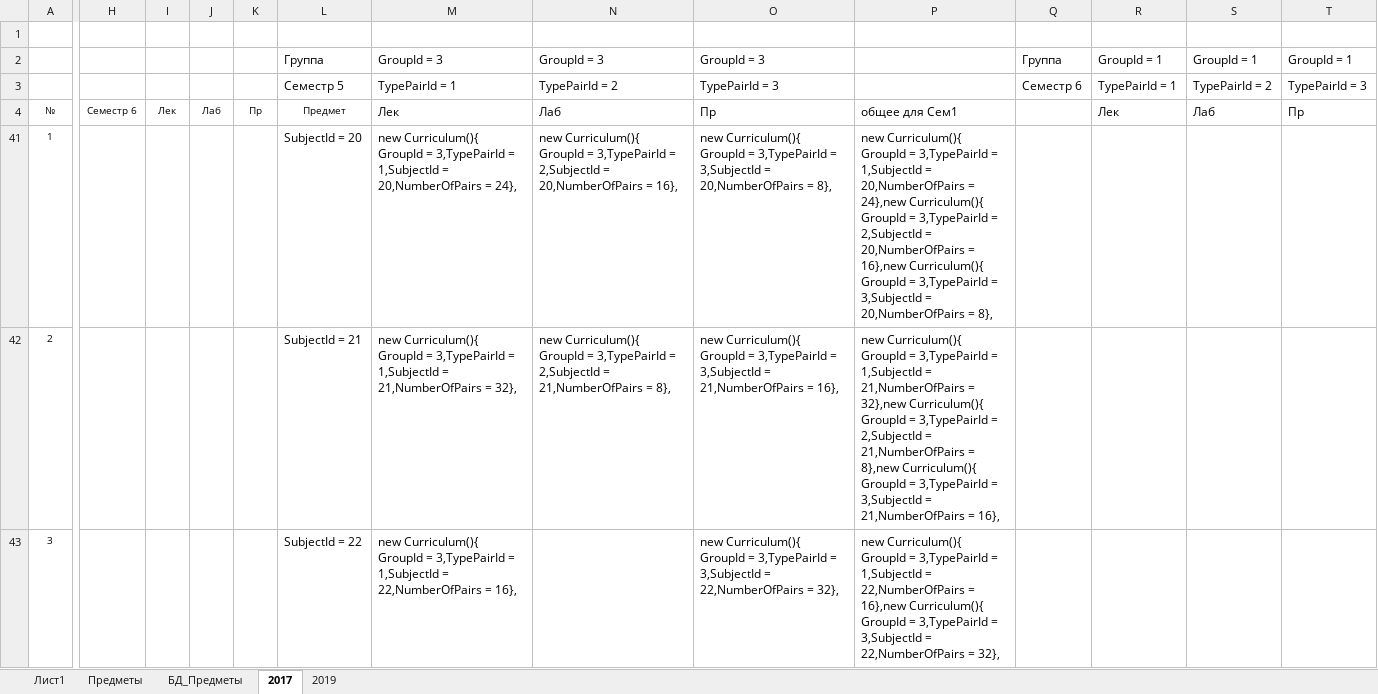
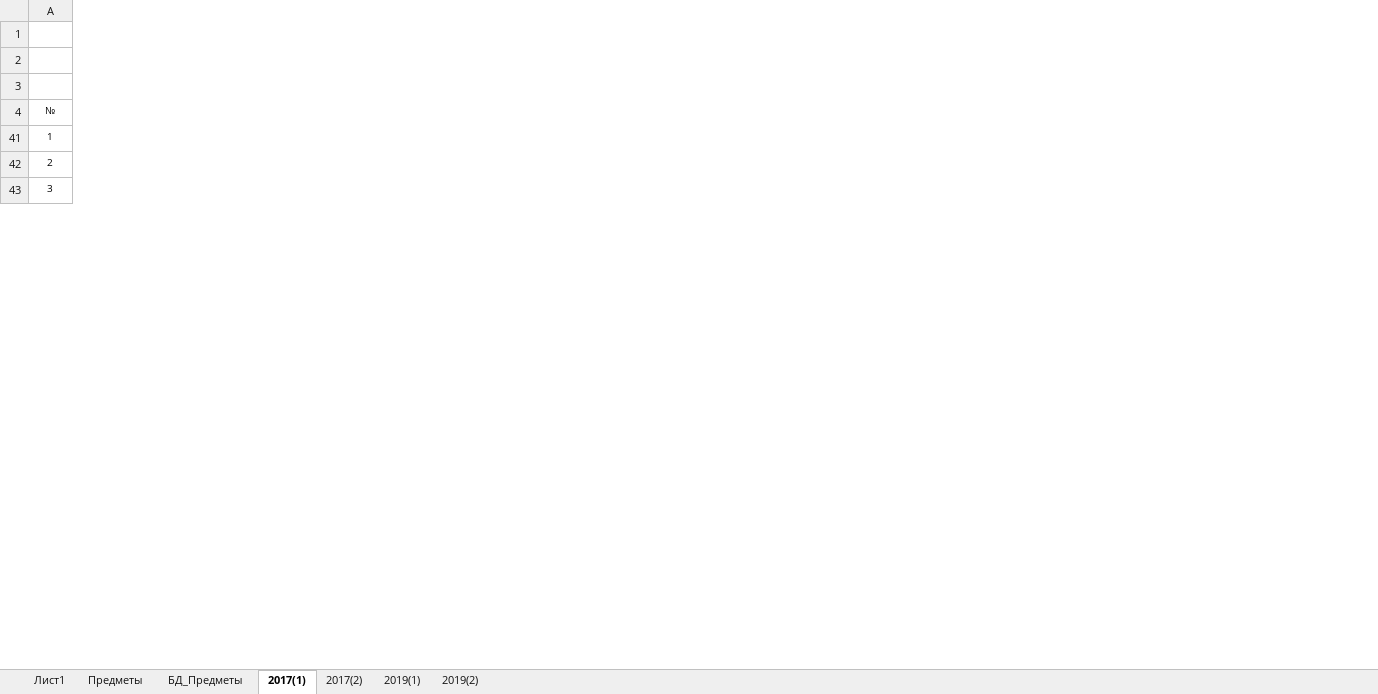
Before and after one commit to Dimaematveev/SheduleFramework, an Excel workbook: SimpleSheduler/SimpleSheduler.BD/SQL/Книга1.xlsx, sheet 2017(1), drawn as a sheet; only a part is shown, gaps mark what is left out; values as stored, in another font and other column widths than the file's, no borders; removed rows and columns are numbered as before the commit, all else as after; the diff covers the shown part only; the diff names each change by its address in the sheet, - before the commit and + after, or states it on an @@ line.

```diff
--- a/SimpleSheduler/SimpleSheduler.BD/SQL/Книга1.xlsx (sheet 2017(1))
+++ b/SimpleSheduler/SimpleSheduler.BD/SQL/Книга1.xlsx (sheet 2017(1))
-sheet tab: 2017
+sheet tab: 2017(1)
-sheet tab: 2019
+sheet tab: 2019(1)
+sheet tab: 2017(2)
+sheet tab: 2019(2)
-column H, row 4: Семестр 6
-column I, row 4: Лек
-column J, row 4: Лаб
-column K, row 4: Пр
-column L, rows 2-43: Группа | Семестр 5 | Предмет | SubjectId = 20 | SubjectId = 21 | SubjectId = 22
-column M, rows 2-43: GroupId = 3 | TypePairId = 1 | Лек | new Curriculum(){ GroupId = 3,TypePairId = 1,SubjectId = 20,NumberOfPairs = 24}, | new Curriculum(){ GroupId = 3,TypePairId = 1,SubjectId = 21,NumberOfPairs = 32}, | new Curriculum(){ GroupId = 3,TypePairId = 1,SubjectId = 22,NumberOfPairs = 16},
-column N, rows 2-42: GroupId = 3 | TypePairId = 2 | Лаб | new Curriculum(){ GroupId = 3,TypePairId = 2,SubjectId = 20,NumberOfPairs = 16}, | new Curriculum(){ GroupId = 3,TypePairId = 2,SubjectId = 21,NumberOfPairs = 8},
-column O, rows 2-43: GroupId = 3 | TypePairId = 3 | Пр | new Curriculum(){ GroupId = 3,TypePairId = 3,SubjectId = 20,NumberOfPairs = 8}, | new Curriculum(){ GroupId = 3,TypePairId = 3,SubjectId = 21,NumberOfPairs = 16}, | new Curriculum(){ GroupId = 3,TypePairId = 3,SubjectId = 22,NumberOfPairs = 32},
-column P, rows 4-43: общее для Сем1 | new Curriculum(){ GroupId = 3,TypePairId = 1,SubjectId = 20,NumberOfPairs = 24},new Curriculum(){ GroupId = 3,TypePairId = 2,SubjectId = 20,NumberOfPairs = 16},new Curriculum(){ GroupId = 3,TypePairId = 3,SubjectId = 20,NumberOfPairs = 8}, | new Curriculum(){ GroupId = 3,TypePairId = 1,SubjectId = 21,NumberOfPairs = 32},new Curriculum(){ GroupId = 3,TypePairId = 2,SubjectId = 21,NumberOfPairs = 8},new Curriculum(){ GroupId = 3,TypePairId = 3,SubjectId = 21,NumberOfPairs = 16}, | new Curriculum(){ GroupId = 3,TypePairId = 1,SubjectId = 22,NumberOfPairs = 16},new Curriculum(){ GroupId = 3,TypePairId = 3,SubjectId = 22,NumberOfPairs = 32},
-column Q, rows 2-3: Группа | Семестр 6
-column R, rows 2-4: GroupId = 1 | TypePairId = 1 | Лек
-column S, rows 2-4: GroupId = 1 | TypePairId = 2 | Лаб
-column T, rows 2-4: GroupId = 1 | TypePairId = 3 | Пр
```
Also changed, not shown: 10 added columns and 1 removed column elsewhere in this sheet, sheet 2019(1), formulas that keep their value, hidden cells, 4 other files.
